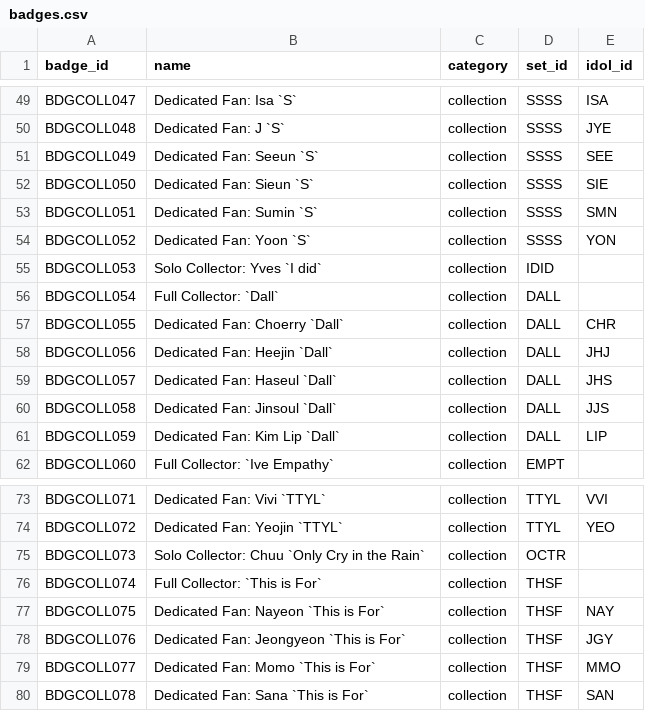
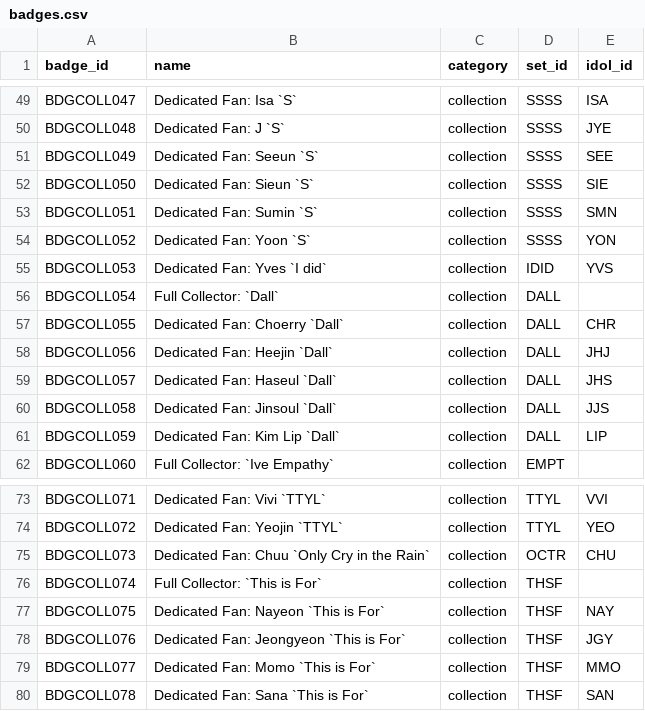
Before and after one commit to iojan715/KpopCardGame, a CSV file: data_upload/badges.csv, drawn as a sheet; only a part is shown, gaps mark what is left out.

Commit message:
Versión 1.3.5 - Colecciones completadas
## ✨ Ya es posible completar y obtener recompensas de las collecciones
Al completar todas las cartas de una idol dentro de un set en las colecciones, se desbloqueará el botón [Completar], permitiendo obtener por ello las siguientes recompensas:
> **Badge** de la idol y set correspondiente
> 💵10,000
> +150 XP
> 📦 **Star Pack** (con set aleatorio)

Una vez obtenidas las recompensas, no se podrán volver a obtener nuevamente, bloqueando el botón para ello. Cada idol completada otorga estas recompensas.

```diff
--- a/data_upload/badges.csv
+++ b/data_upload/badges.csv
@@ -54,3 +54,3 @@ BDGCOLL051,Dedicated Fan: Sumin `S`,collection,SSSS,SMN
 BDGCOLL052,Dedicated Fan: Yoon `S`,collection,SSSS,YON
-BDGCOLL053,Solo Collector: Yves `I did`,collection,IDID,
+BDGCOLL053,Dedicated Fan: Yves `I did`,collection,IDID,YVS
 BDGCOLL054,Full Collector: `Dall`,collection,DALL,
@@ -74,3 +74,3 @@ BDGCOLL071,Dedicated Fan: Vivi `TTYL`,collection,TTYL,VVI
 BDGCOLL072,Dedicated Fan: Yeojin `TTYL`,collection,TTYL,YEO
-BDGCOLL073,Solo Collector: Chuu `Only Cry in the Rain`,collection,OCTR,
+BDGCOLL073,Dedicated Fan: Chuu `Only Cry in the Rain`,collection,OCTR,CHU
 BDGCOLL074,Full Collector: `This is For`,collection,THSF,
```
Also changed, not shown: 1 other file.
